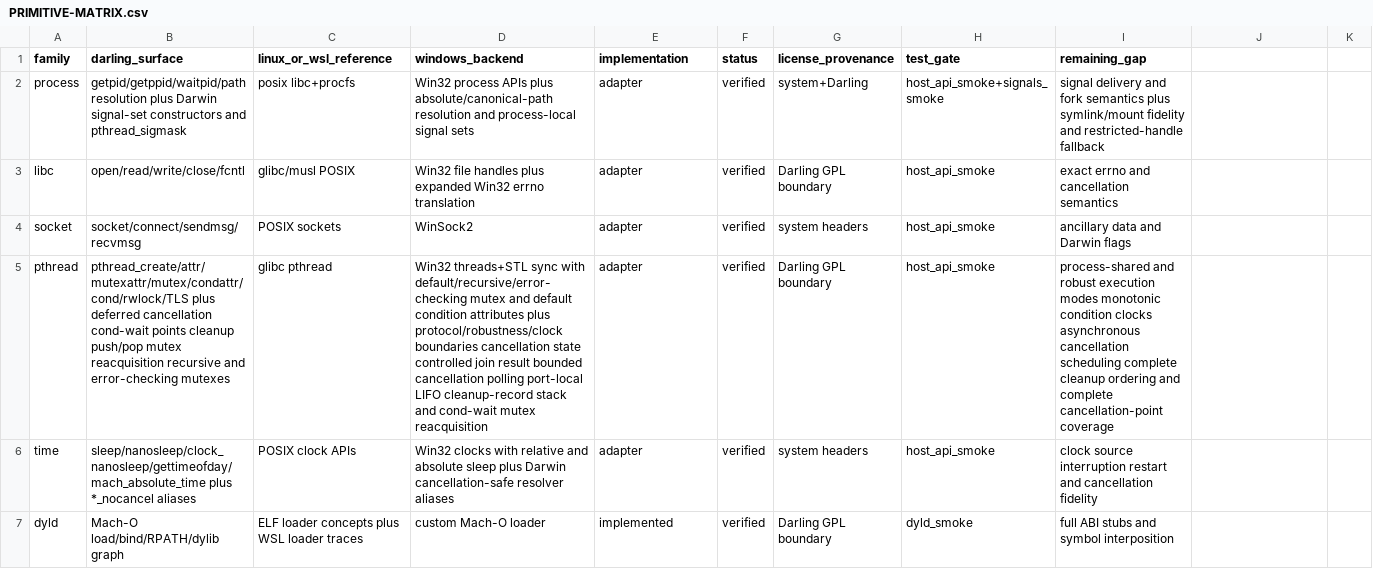
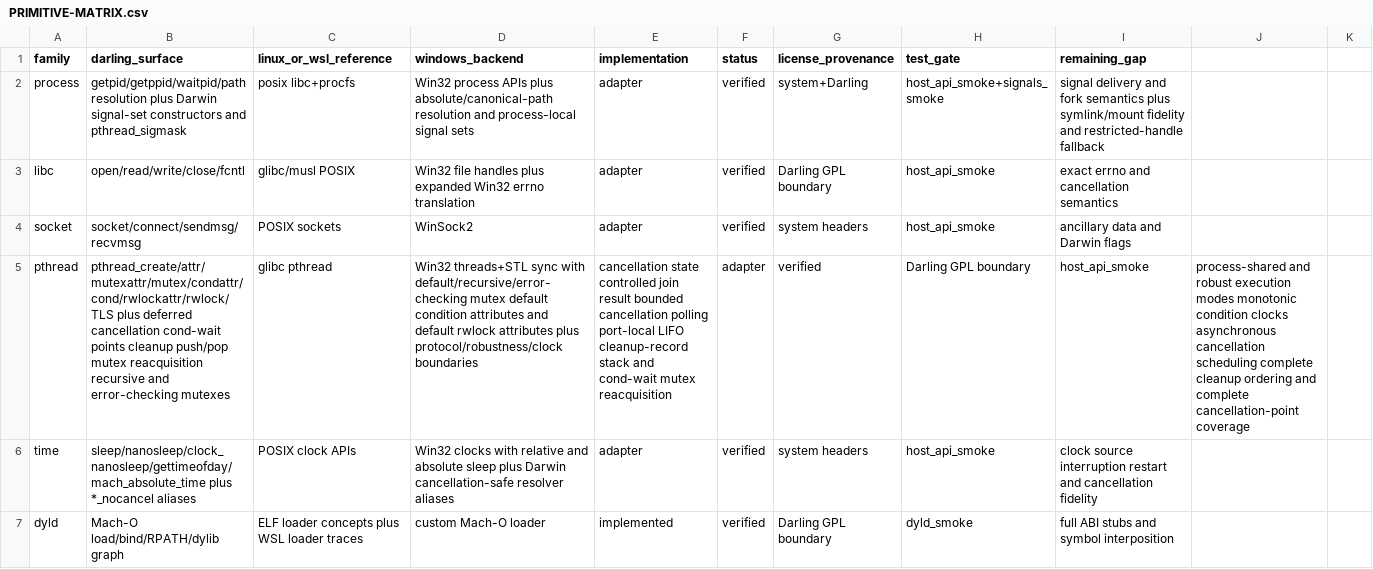
Before and after one commit to tarekwasfy01/Wintosh, a CSV file: PRIMITIVE-MATRIX.csv, drawn as a sheet; only a part is shown; the diff names each change by its address in the sheet, - before the commit and + after, or states it on an @@ line.

Commit message:
Add pthread rwlock attribute adapters

```diff
--- a/PRIMITIVE-MATRIX.csv
+++ b/PRIMITIVE-MATRIX.csv
-B5 (darling_surface): pthread_create/attr/mutexattr/mutex/condattr/cond/rwlock/TLS plus deferred…
+B5 (darling_surface): pthread_create/attr/mutexattr/mutex/condattr/cond/rwlockattr/rwlock/TLS plus deferred…
-D5 (windows_backend): …default/recursive/error-checking mutex and default condition attributes plus protocol/robustness/clock boundaries cancellation state controlled join result bounded cancellation polling port-local LIFO cleanup-record stack and cond-wait mutex reacquisition
+D5 (windows_backend): …default/recursive/error-checking mutex default condition attributes and default rwlock attributes plus protocol/robustness/clock boundaries
-E5 (implementation): adapter
+E5 (implementation): cancellation state controlled join result bounded cancellation polling port-local LIFO cleanup-record stack and cond-wait mutex reacquisition
-F5 (status): verified
+F5 (status): adapter
-G5 (license_provenance): Darling GPL boundary
+G5 (license_provenance): verified
-H5 (test_gate): host_api_smoke
+H5 (test_gate): Darling GPL boundary
-I5 (remaining_gap): process-shared and robust execution modes monotonic condition clocks asynchronous cancellation scheduling complete cleanup ordering and complete cancellation-point coverage
+I5 (remaining_gap): host_api_smoke
-J5: (empty)
+J5: process-shared and robust execution modes monotonic condition clocks asynchronous cancellation scheduling complete cleanup ordering and complete cancellation-point coverage
```
Also changed, not shown: 6 other files.
